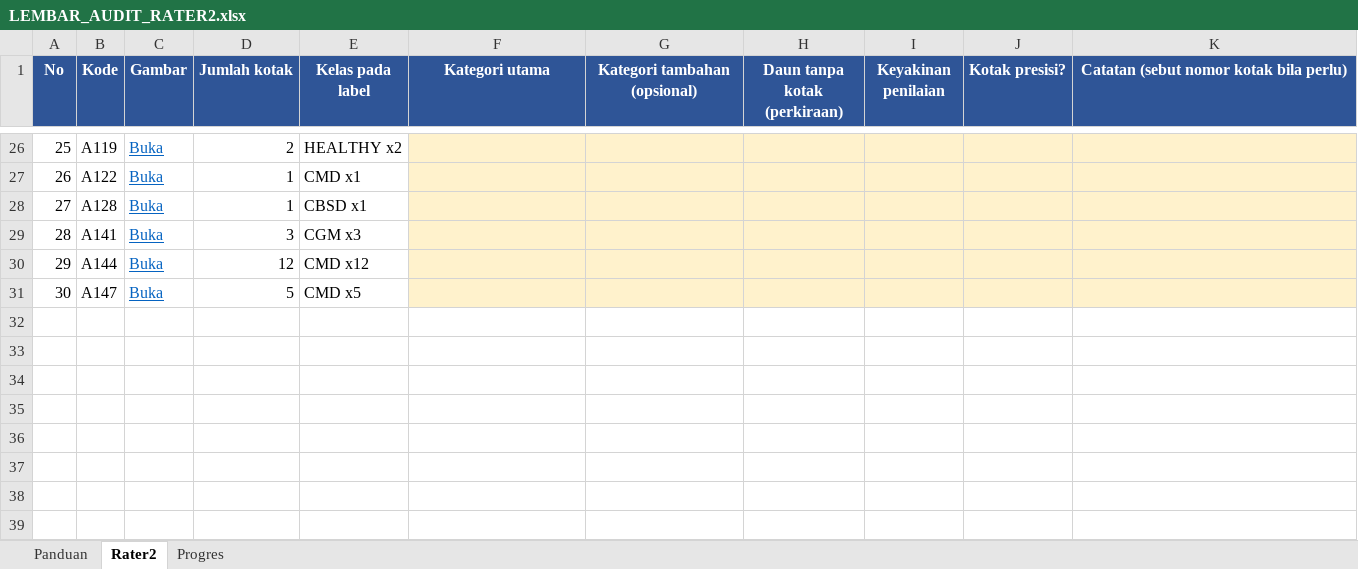
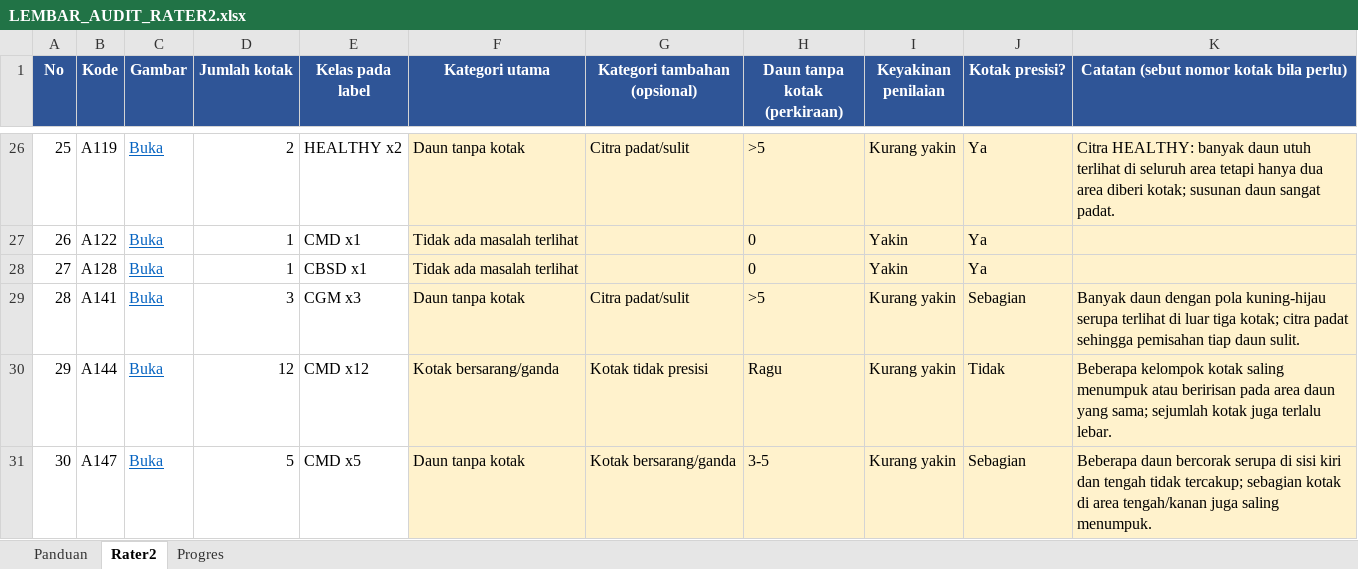
Before and after one commit to BagusAth/yosh, an Excel workbook: audit_label_150/LEMBAR_AUDIT_RATER2.xlsx, sheet Rater2, drawn as a sheet; only a part is shown, gaps mark what is left out; values as stored, in another font and other column widths than the file's, no borders; conditional formats not drawn; the diff covers the shown part only; the diff names each change by its address in the sheet, - before the commit and + after, or states it on an @@ line.

```diff
--- a/audit_label_150/LEMBAR_AUDIT_RATER2.xlsx (sheet Rater2)
+++ b/audit_label_150/LEMBAR_AUDIT_RATER2.xlsx (sheet Rater2)
-F26 (Kategori utama): (empty)
+F26 (Kategori utama): Daun tanpa kotak
-G26 (Kategori tambahan (opsional)): (empty)
+G26 (Kategori tambahan (opsional)): Citra padat/sulit
-H26 (Daun tanpa kotak (perkiraan)): (empty)
+H26 (Daun tanpa kotak (perkiraan)): >5
-I26 (Keyakinan penilaian): (empty)
+I26 (Keyakinan penilaian): Kurang yakin
-J26:J28 (Kotak presisi?): (empty)
+J26:J28 (Kotak presisi?): Ya
-K26: (empty)
+K26: Citra HEALTHY: banyak daun utuh terlihat di seluruh area tetapi hanya dua area diberi kotak; susunan daun sangat padat.
-F27:F28 (Kategori utama): (empty)
+F27:F28 (Kategori utama): Tidak ada masalah terlihat
-H27:H28 (Daun tanpa kotak (perkiraan)): (empty)
+H27:H28 (Daun tanpa kotak (perkiraan)): 0
-I27:I28 (Keyakinan penilaian): (empty)
+I27:I28 (Keyakinan penilaian): Yakin
-F29 (Kategori utama): (empty)
+F29 (Kategori utama): Daun tanpa kotak
-G29 (Kategori tambahan (opsional)): (empty)
+G29 (Kategori tambahan (opsional)): Citra padat/sulit
-H29 (Daun tanpa kotak (perkiraan)): (empty)
+H29 (Daun tanpa kotak (perkiraan)): >5
-I29:I31 (Keyakinan penilaian): (empty)
+I29:I31 (Keyakinan penilaian): Kurang yakin
-J29 (Kotak presisi?): (empty)
+J29 (Kotak presisi?): Sebagian
-K29: (empty)
+K29: Banyak daun dengan pola kuning-hijau serupa terlihat di luar tiga kotak; citra padat sehingga pemisahan tiap daun sulit.
-F30 (Kategori utama): (empty)
+F30 (Kategori utama): Kotak bersarang/ganda
-G30 (Kategori tambahan (opsional)): (empty)
+G30 (Kategori tambahan (opsional)): Kotak tidak presisi
-H30 (Daun tanpa kotak (perkiraan)): (empty)
+H30 (Daun tanpa kotak (perkiraan)): Ragu
-J30 (Kotak presisi?): (empty)
+J30 (Kotak presisi?): Tidak
-K30: (empty)
+K30: Beberapa kelompok kotak saling menumpuk atau beririsan pada area daun yang sama; sejumlah kotak juga terlalu lebar.
-F31 (Kategori utama): (empty)
+F31 (Kategori utama): Daun tanpa kotak
-G31 (Kategori tambahan (opsional)): (empty)
+G31 (Kategori tambahan (opsional)): Kotak bersarang/ganda
-H31 (Daun tanpa kotak (perkiraan)): (empty)
+H31 (Daun tanpa kotak (perkiraan)): 3-5
-J31 (Kotak presisi?): (empty)
+J31 (Kotak presisi?): Sebagian
-K31: (empty)
+K31: Beberapa daun bercorak serupa di sisi kiri dan tengah tidak tercakup; sebagian kotak di area tengah/kanan juga saling menumpuk.
```
Also changed, not shown: 112 edited cells elsewhere in this sheet, sheet Progres, 9 other files.
